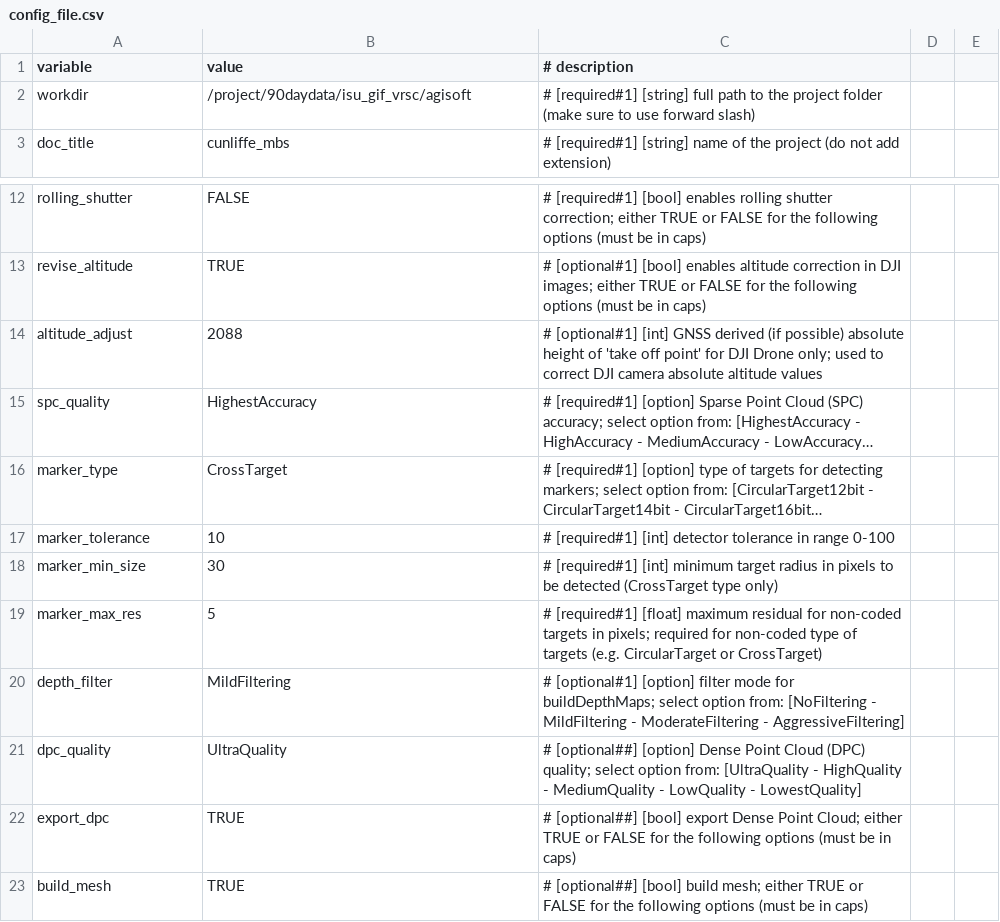
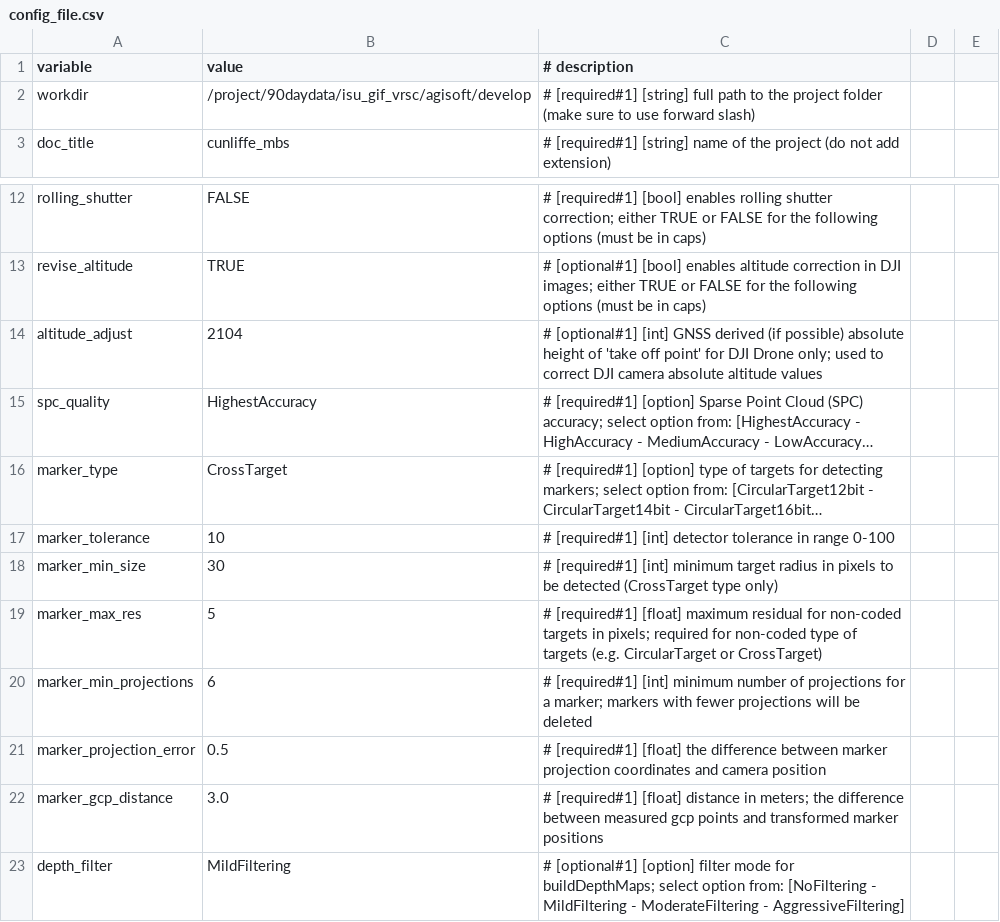
Before and after one commit to ISUgenomics/geospatialworkbook, a CSV file: Metashape/scripts/config_file.csv, drawn as a sheet; only a part is shown, gaps mark what is left out; the shorter side is filled out with more unchanged rows; long unchanged cells end in …; the diff names each change by its address in the sheet, - before the commit and + after, or states it on an @@ line.

Commit message:
final version of the Metashape analysis part 1: generate sparse point cloud (SPC)

```diff
--- a/Metashape/scripts/config_file.csv
+++ b/Metashape/scripts/config_file.csv
-B2 (value): /project/90daydata/isu_gif_vrsc/agisoft
+B2 (value): /project/90daydata/isu_gif_vrsc/agisoft/develop
-B14 (value): 2088
+B14 (value): 2104
+row 20: marker_min_projections | 6 | # [required#1] [int] minimum number of projections for a marker; markers with fewer projections will be deleted
+row 21: marker_projection_error | 0.5 | # [required#1] [float] the difference between marker projection coordinates and camera position
+row 22: marker_gcp_distance | 3.0 | # [required#1] [float] distance in meters; the difference between measured gcp points and transformed marker positions
```
Also changed, not shown: 1 other file.
